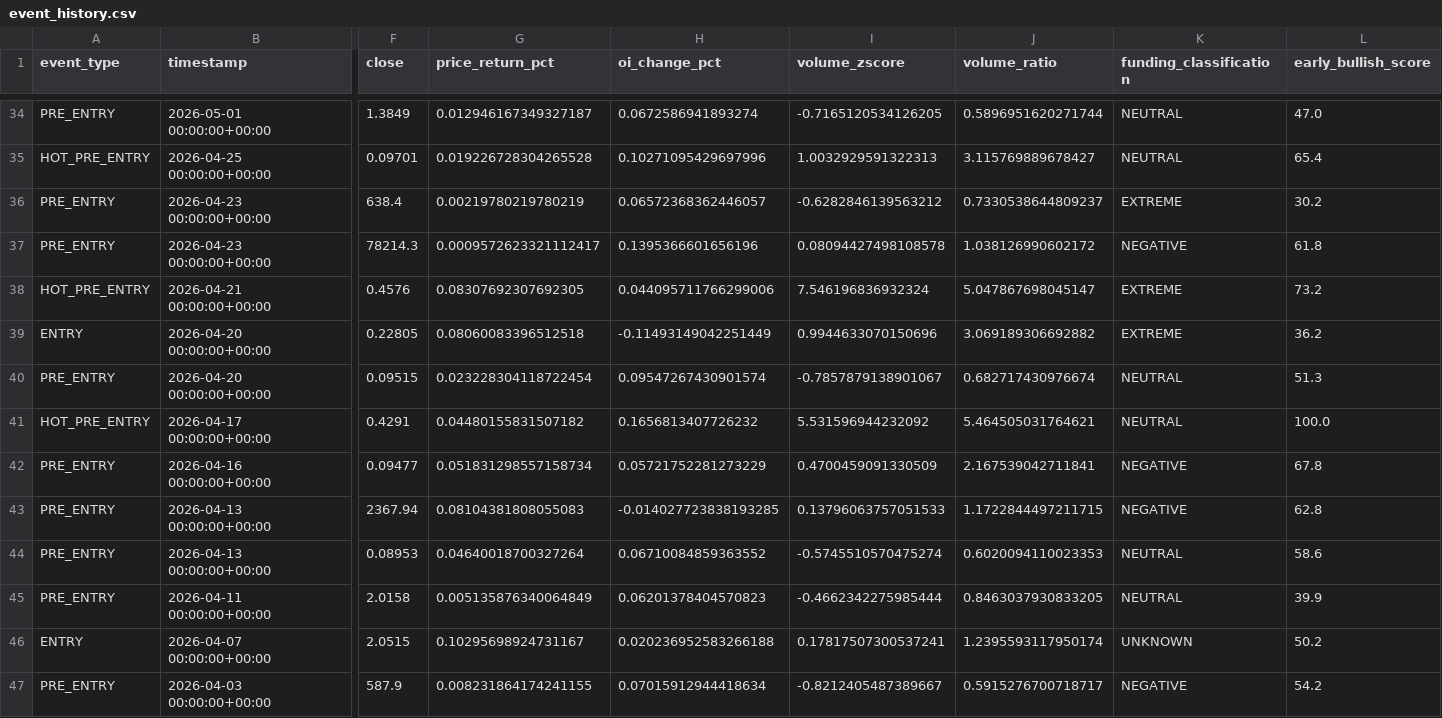
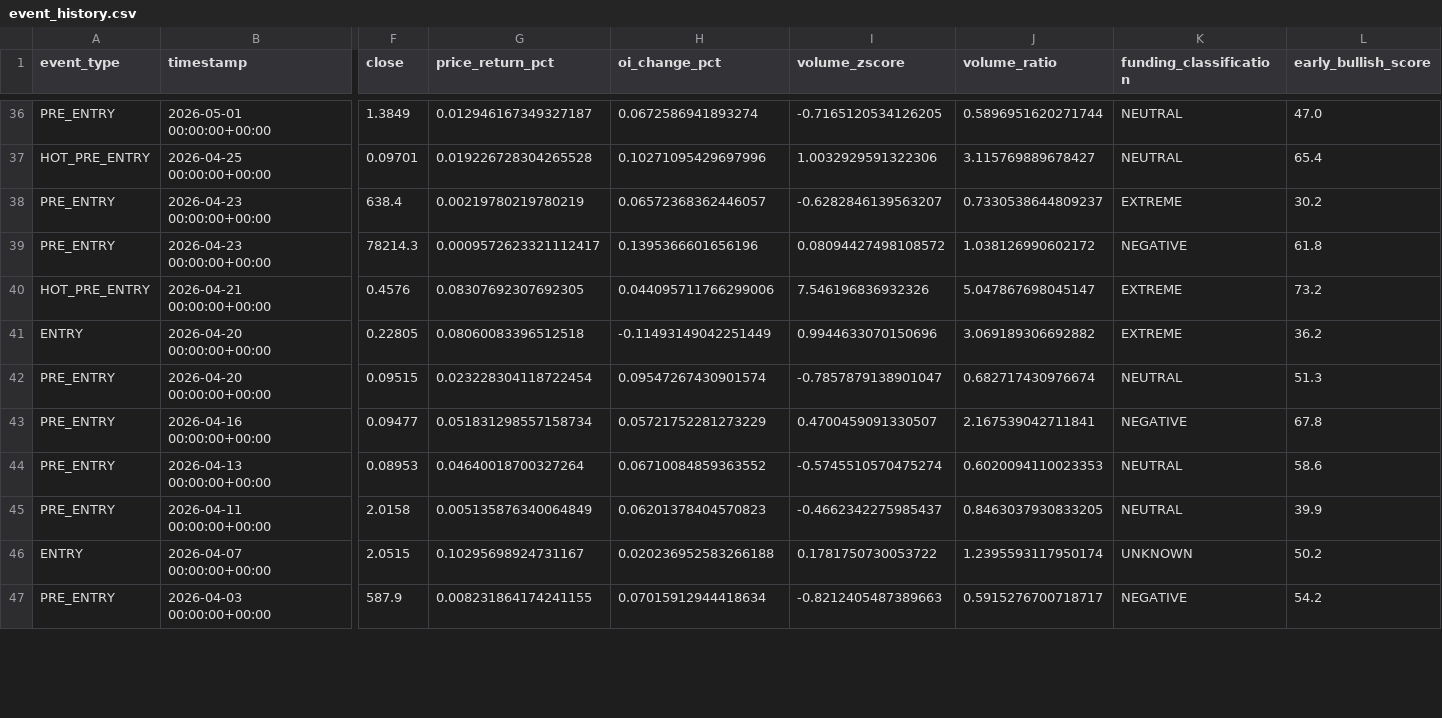
Before and after one commit to masiaroa/crypto-pump-detector, a CSV file: data/event_history.csv, drawn as a sheet; only a part is shown, gaps mark what is left out; removed rows and columns are numbered as before the commit, all else as after; rows hold the shown columns only; the diff covers the shown part only; the diff names each change by its address in the sheet, - before the commit and + after, or states it on an @@ line.

```diff
--- a/data/event_history.csv
+++ b/data/event_history.csv
-I37 (volume_zscore): 1.0032929591322313
+I37 (volume_zscore): 1.0032929591322306
-I38 (volume_zscore): -0.6282846139563212
+I38 (volume_zscore): -0.6282846139563207
-I39 (volume_zscore): 0.08094427498108578
+I39 (volume_zscore): 0.08094427498108572
-I40 (volume_zscore): 7.546196836932324
+I40 (volume_zscore): 7.546196836932326
-I42 (volume_zscore): -0.7857879138901067
+I42 (volume_zscore): -0.7857879138901047
-row 41: HOT_PRE_ENTRY | 2026-04-17 00:00:00+00:00 | 0.4291 | 0.04480155831507182 | 0.1656813407726232 | 5.531596944232092 | 5.464505031764621 | NEUTRAL | 100.0
-I43 (volume_zscore): 0.4700459091330509
+I43 (volume_zscore): 0.4700459091330507
-row 43: PRE_ENTRY | 2026-04-13 00:00:00+00:00 | 2367.94 | 0.08104381808055083 | -0.014027723838193285 | 0.13796063757051533 | 1.1722844497211715 | NEGATIVE | 62.8
-I45 (volume_zscore): -0.4662342275985444
+I45 (volume_zscore): -0.4662342275985437
-I46 (volume_zscore): 0.17817507300537241
+I46 (volume_zscore): 0.1781750730053722
-I47 (volume_zscore): -0.8212405487389667
+I47 (volume_zscore): -0.8212405487389663
```
Also changed, not shown: 2 added rows, 1 removed row and 45 edited cells elsewhere in this file, data/latest_scan.csv, 1 other file.
